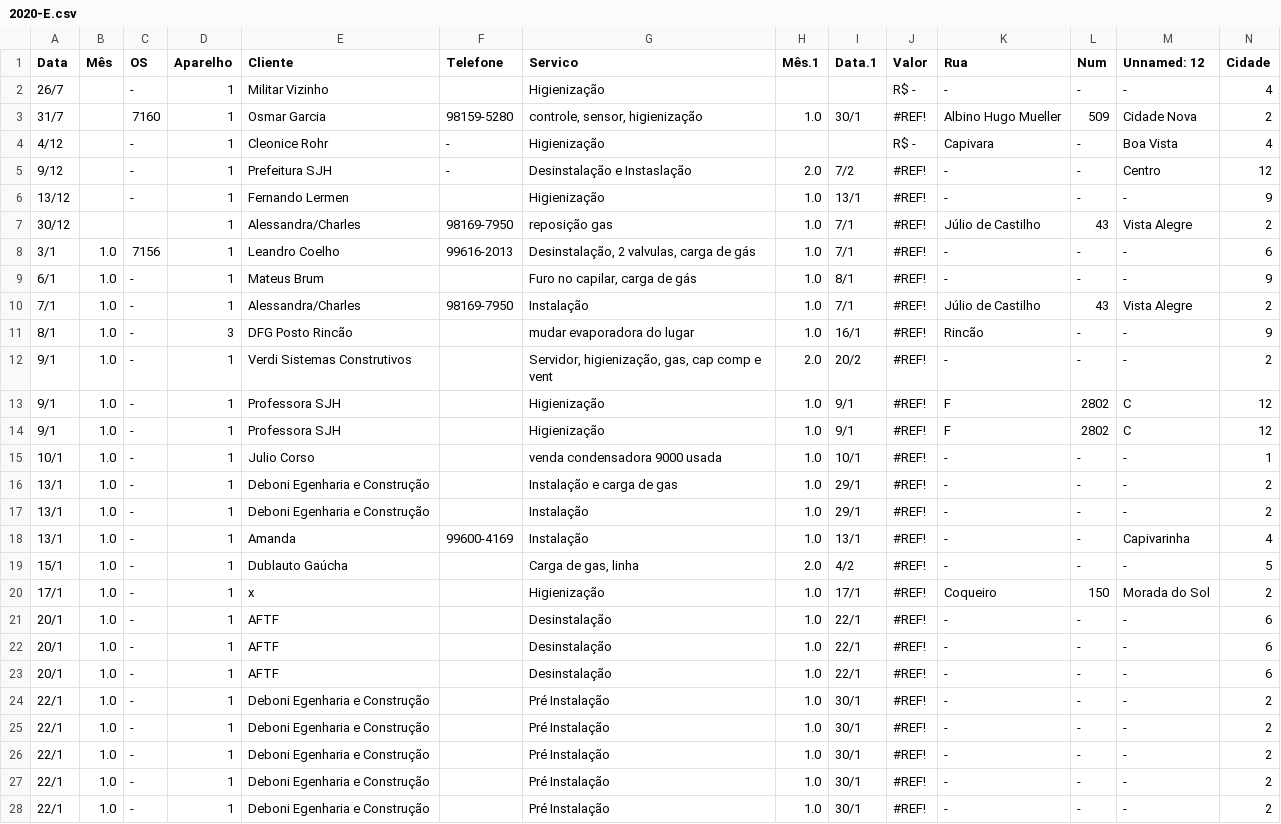
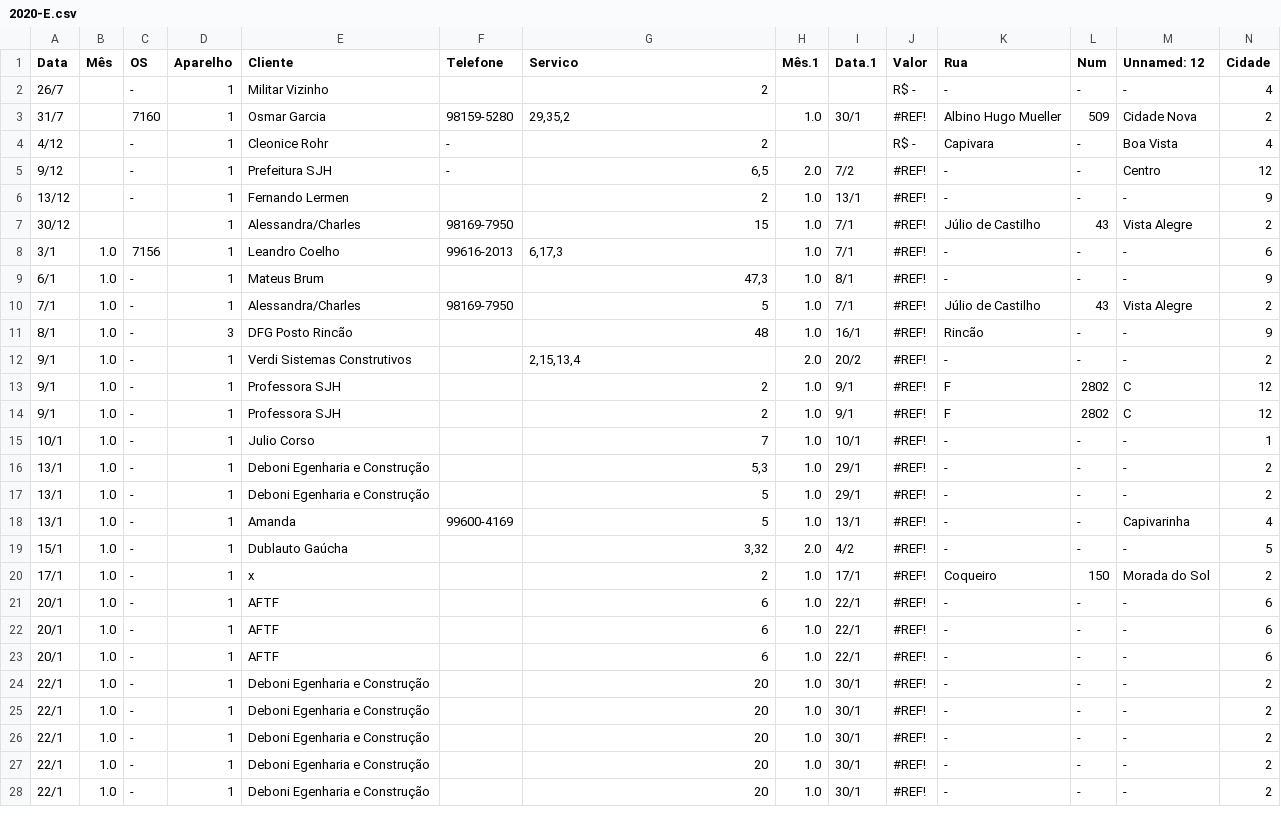
Before and after one commit to lsbrel/file_reader, a CSV file: file/2020-E.csv, drawn as a sheet; only a part is shown; the diff covers the shown part only.

```diff
--- a/file/2020-E.csv
+++ b/file/2020-E.csv
@@ -1,28 +1,28 @@
 Data;Mês;OS;Aparelho;Cliente;Telefone;Servico;Mês.1;Data.1;Valor;Rua;Num;Unnamed: 12;Cidade
-26/7;;-;1;Militar Vizinho;;Higienização;;; R$ -   ;-;-;-;4
-31/7;;7160;1;Osmar Garcia;98159-5280;controle, sensor, higienização;1.0;30/1;#REF!;Albino Hugo Mueller;509;Cidade Nova;2
-4/12;;-;1;Cleonice Rohr;-;Higienização;;; R$ -   ;Capivara;-;Boa Vista;4
-9/12;;-;1;Prefeitura SJH;-;Desinstalação e Instaslação;2.0;7/2;#REF!;-;-;Centro;12
-13/12;;-;1;Fernando Lermen;;Higienização;1.0;13/1;#REF!;-;-;-;9
-30/12;;;1;Alessandra/Charles;98169-7950;reposição gas;1.0;7/1;#REF!;Júlio de Castilho;43;Vista Alegre;2
-3/1;1.0;7156;1;Leandro Coelho;99616-2013;Desinstalação, 2 valvulas, carga de gás;1.0;7/1;#REF!;-;-;-;6
-6/1;1.0;-;1;Mateus Brum;;Furo no capilar, carga de gás;1.0;8/1;#REF!;-;-;-;9
-7/1;1.0;-;1;Alessandra/Charles;98169-7950;Instalação;1.0;7/1;#REF!;Júlio de Castilho;43;Vista Alegre;2
-8/1;1.0;-;3;DFG Posto Rincão;;mudar evaporadora do lugar;1.0;16/1;#REF!;Rincão;-;-;9
-9/1;1.0;-;1;Verdi Sistemas Construtivos;;Servidor, higienização, gas, cap comp e vent;2.0;20/2;#REF!;-;-;-;2
-9/1;1.0;-;1;Professora SJH;;Higienização;1.0;9/1;#REF!;F;2802;C;12
-9/1;1.0;-;1;Professora SJH;;Higienização;1.0;9/1;#REF!;F;2802;C;12
-10/1;1.0;-;1;Julio Corso;;venda condensadora 9000 usada;1.0;10/1;#REF!;-;-;-;1
-13/1;1.0;-;1;Deboni Egenharia e Construção;;Instalação e carga de gas;1.0;29/1;#REF!;-;-;-;2
-13/1;1.0;-;1;Deboni Egenharia e Construção;;Instalação;1.0;29/1;#REF!;-;-;-;2
-13/1;1.0;-;1;Amanda;99600-4169;Instalação;1.0;13/1;#REF!;-;-;Capivarinha;4
-15/1;1.0;-;1;Dublauto Gaúcha;;Carga de gas, linha;2.0;4/2;#REF!;-;-;-;5
-17/1;1.0;-;1;x;;Higienização;1.0;17/1;#REF!;Coqueiro;150;Morada do Sol;2
-20/1;1.0;-;1;AFTF;;Desinstalação;1.0;22/1;#REF!;-;-;-;6
-20/1;1.0;-;1;AFTF;;Desinstalação;1.0;22/1;#REF!;-;-;-;6
-20/1;1.0;-;1;AFTF;;Desinstalação;1.0;22/1;#REF!;-;-;-;6
-22/1;1.0;-;1;Deboni Egenharia e Construção;;Pré Instalação;1.0;30/1;#REF!;-;-;-;2
-22/1;1.0;-;1;Deboni Egenharia e Construção;;Pré Instalação;1.0;30/1;#REF!;-;-;-;2
-22/1;1.0;-;1;Deboni Egenharia e Construção;;Pré Instalação;1.0;30/1;#REF!;-;-;-;2
-22/1;1.0;-;1;Deboni Egenharia e Construção;;Pré Instalação;1.0;30/1;#REF!;-;-;-;2
-22/1;1.0;-;1;Deboni Egenharia e Construção;;Pré Instalação;1.0;30/1;#REF!;-;-;-;2
+26/7;;-;1;Militar Vizinho;;2;;; R$ -   ;-;-;-;4
+31/7;;7160;1;Osmar Garcia;98159-5280;29,35,2;1.0;30/1;#REF!;Albino Hugo Mueller;509;Cidade Nova;2
+4/12;;-;1;Cleonice Rohr;-;2;;; R$ -   ;Capivara;-;Boa Vista;4
+9/12;;-;1;Prefeitura SJH;-;6,5;2.0;7/2;#REF!;-;-;Centro;12
+13/12;;-;1;Fernando Lermen;;2;1.0;13/1;#REF!;-;-;-;9
+30/12;;;1;Alessandra/Charles;98169-7950;15;1.0;7/1;#REF!;Júlio de Castilho;43;Vista Alegre;2
+3/1;1.0;7156;1;Leandro Coelho;99616-2013;6,17,3;1.0;7/1;#REF!;-;-;-;6
+6/1;1.0;-;1;Mateus Brum;;47,3;1.0;8/1;#REF!;-;-;-;9
+7/1;1.0;-;1;Alessandra/Charles;98169-7950;5;1.0;7/1;#REF!;Júlio de Castilho;43;Vista Alegre;2
+8/1;1.0;-;3;DFG Posto Rincão;;48;1.0;16/1;#REF!;Rincão;-;-;9
+9/1;1.0;-;1;Verdi Sistemas Construtivos;;2,15,13,4;2.0;20/2;#REF!;-;-;-;2
+9/1;1.0;-;1;Professora SJH;;2;1.0;9/1;#REF!;F;2802;C;12
+9/1;1.0;-;1;Professora SJH;;2;1.0;9/1;#REF!;F;2802;C;12
+10/1;1.0;-;1;Julio Corso;;7;1.0;10/1;#REF!;-;-;-;1
+13/1;1.0;-;1;Deboni Egenharia e Construção;;5,3;1.0;29/1;#REF!;-;-;-;2
+13/1;1.0;-;1;Deboni Egenharia e Construção;;5;1.0;29/1;#REF!;-;-;-;2
+13/1;1.0;-;1;Amanda;99600-4169;5;1.0;13/1;#REF!;-;-;Capivarinha;4
+15/1;1.0;-;1;Dublauto Gaúcha;;3,32;2.0;4/2;#REF!;-;-;-;5
+17/1;1.0;-;1;x;;2;1.0;17/1;#REF!;Coqueiro;150;Morada do Sol;2
+20/1;1.0;-;1;AFTF;;6;1.0;22/1;#REF!;-;-;-;6
+20/1;1.0;-;1;AFTF;;6;1.0;22/1;#REF!;-;-;-;6
+20/1;1.0;-;1;AFTF;;6;1.0;22/1;#REF!;-;-;-;6
+22/1;1.0;-;1;Deboni Egenharia e Construção;;20;1.0;30/1;#REF!;-;-;-;2
+22/1;1.0;-;1;Deboni Egenharia e Construção;;20;1.0;30/1;#REF!;-;-;-;2
+22/1;1.0;-;1;Deboni Egenharia e Construção;;20;1.0;30/1;#REF!;-;-;-;2
+22/1;1.0;-;1;Deboni Egenharia e Construção;;20;1.0;30/1;#REF!;-;-;-;2
+22/1;1.0;-;1;Deboni Egenharia e Construção;;20;1.0;30/1;#REF!;-;-;-;2
```
Also changed, not shown: 163 edited cells elsewhere in this file, file/2019-D.csv, file/2021-D.csv, 2 other files.
